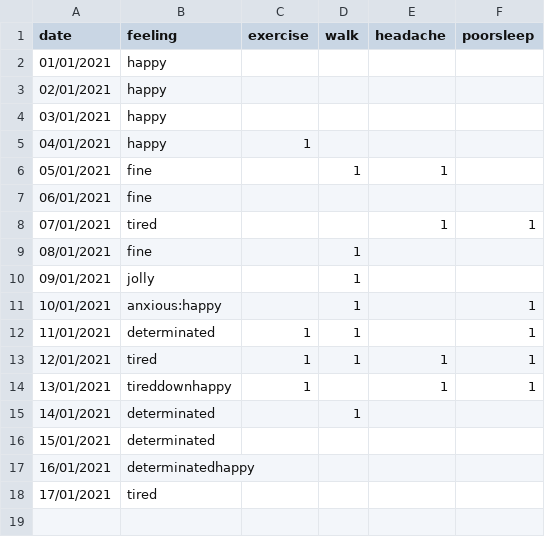
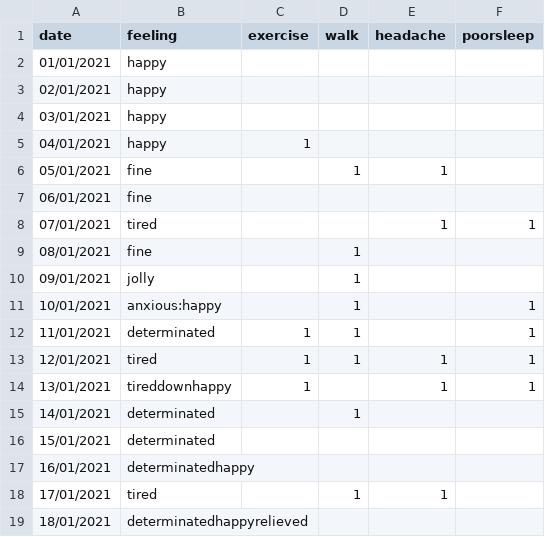
Before and after one commit to Amarilda/KPI, a CSV file: feelings.csv, drawn as a sheet.

Commit message:
Update feelings.csv

```diff
--- a/feelings.csv
+++ b/feelings.csv
@@ -17,2 +17,3 @@ date,feeling,exercise,walk,headache,poorsleep
 16/01/2021,determinatedhappy
-17/01/2021,tired
+17/01/2021,tired,,1,1
+18/01/2021,determinatedhappyrelieved
```
